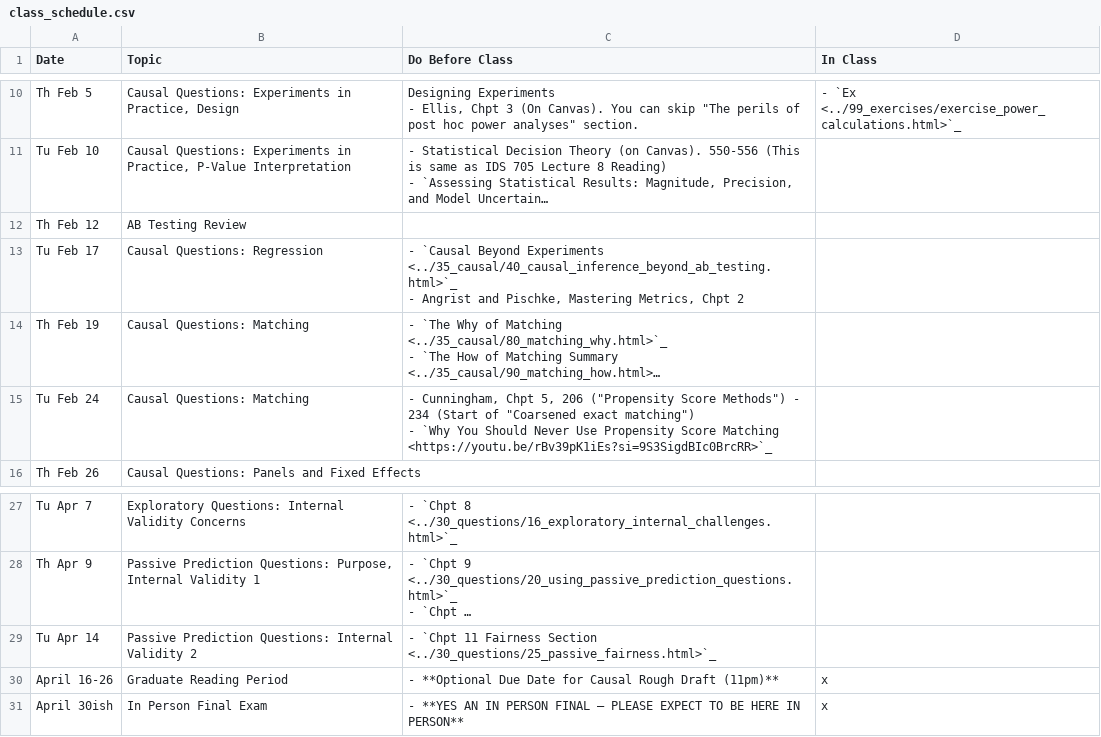
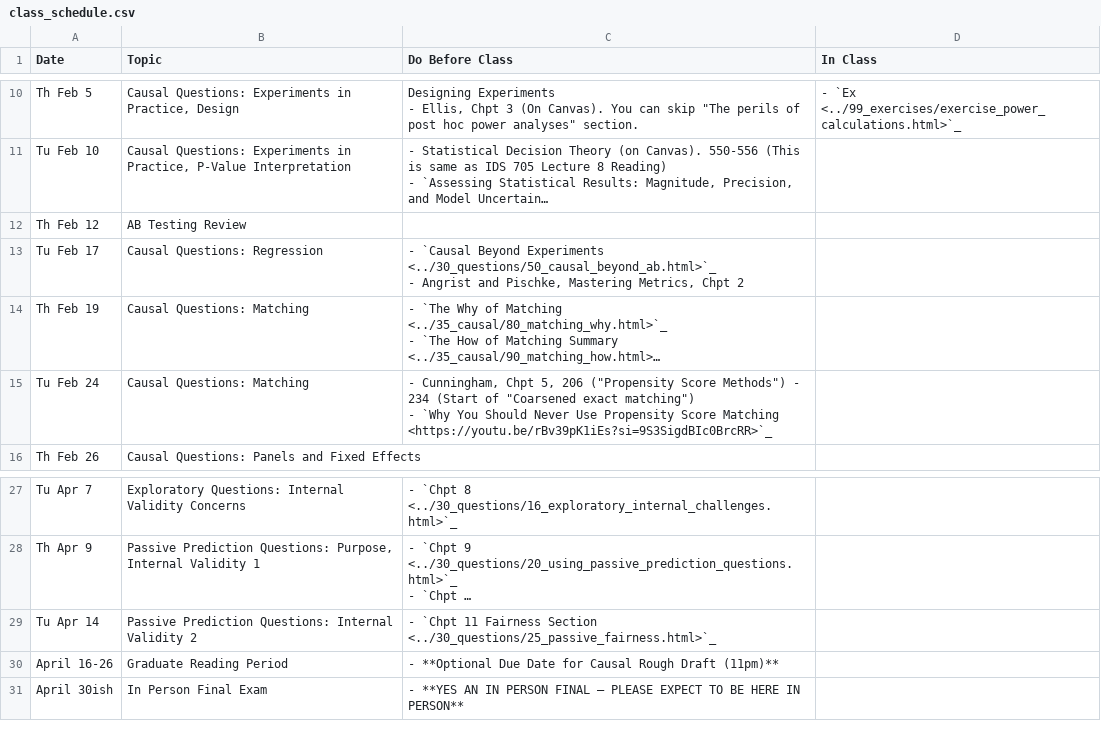
Before and after one commit to nickeubank/ds4humans, a CSV file: 00_class_schedule/class_schedule.csv, drawn as a sheet; only a part is shown, gaps mark what is left out; long unchanged cells end in …; ↵ is a line break in a cell; the diff names each change by its address in the sheet, - before the commit and + after, or states it on an @@ line.

Commit message:
fix beyond ab

```diff
--- a/00_class_schedule/class_schedule.csv
+++ b/00_class_schedule/class_schedule.csv
-C13 (Do Before Class): …Beyond Experiments <../35_causal/40_causal_inference_beyond_ab_testing.html>`_ ↵ - Angrist…
+C13 (Do Before Class): …Beyond Experiments <../30_questions/50_causal_beyond_ab.html>`_ ↵ - Angrist…
-D30:D31 (In Class): x
+D30:D31 (In Class): (empty)
```
Also changed, not shown: 12 other files.
